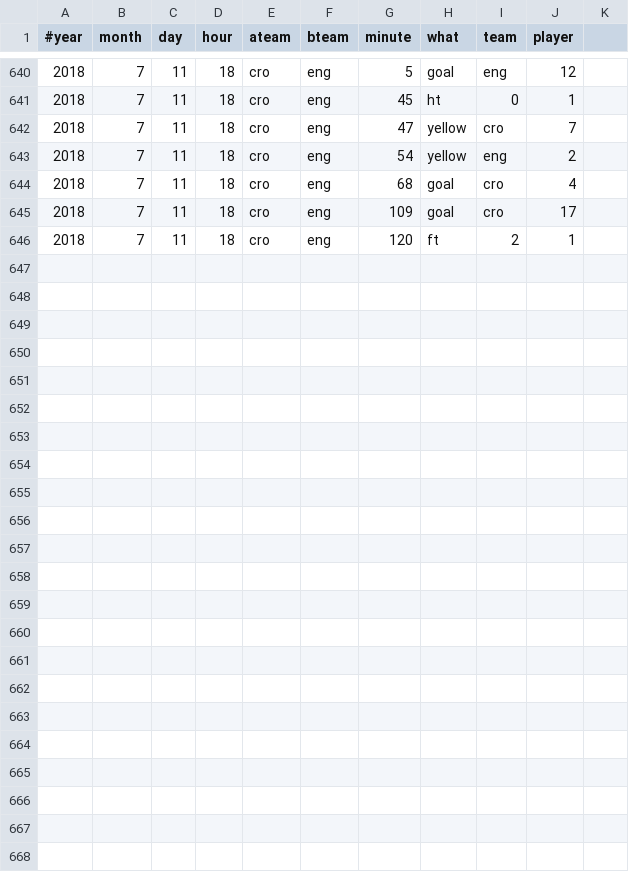
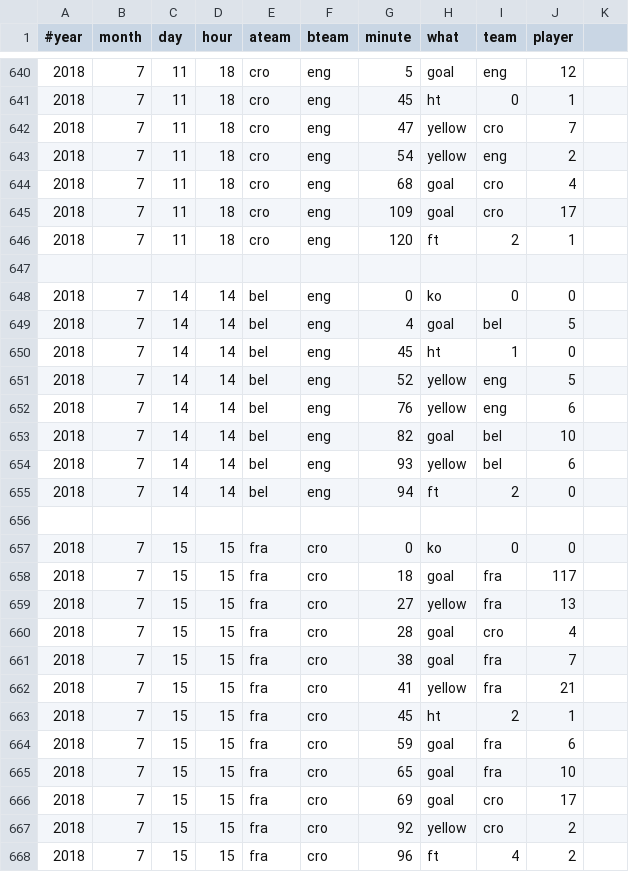
Before and after one commit to openbermuda/karmapi, a CSV file: karmapi/wc/events.csv, drawn as a sheet; only a part is shown, gaps mark what is left out; the diff names each change by its address in the sheet, - before the commit and + after, or states it on an @@ line.

Commit message:
france wins belgium brexit but putin trumps as croatia inspire?

```diff
--- a/karmapi/wc/events.csv
+++ b/karmapi/wc/events.csv
+row 647: (empty)
+row 648: 2018 | 7 | 14 | 14 | bel | eng | 0 | ko | 0 | 0
+row 649: 2018 | 7 | 14 | 14 | bel | eng | 4 | goal | bel | 5
+row 650: 2018 | 7 | 14 | 14 | bel | eng | 45 | ht | 1 | 0
+row 651: 2018 | 7 | 14 | 14 | bel | eng | 52 | yellow | eng | 5
+row 652: 2018 | 7 | 14 | 14 | bel | eng | 76 | yellow | eng | 6
+row 653: 2018 | 7 | 14 | 14 | bel | eng | 82 | goal | bel | 10
+row 654: 2018 | 7 | 14 | 14 | bel | eng | 93 | yellow | bel | 6
+row 655: 2018 | 7 | 14 | 14 | bel | eng | 94 | ft | 2 | 0
+row 656: (empty)
+row 657: 2018 | 7 | 15 | 15 | fra | cro | 0 | ko | 0 | 0
+row 658: 2018 | 7 | 15 | 15 | fra | cro | 18 | goal | fra | 117
+row 659: 2018 | 7 | 15 | 15 | fra | cro | 27 | yellow | fra | 13
+row 660: 2018 | 7 | 15 | 15 | fra | cro | 28 | goal | cro | 4
+row 661: 2018 | 7 | 15 | 15 | fra | cro | 38 | goal | fra | 7
+row 662: 2018 | 7 | 15 | 15 | fra | cro | 41 | yellow | fra | 21
+row 663: 2018 | 7 | 15 | 15 | fra | cro | 45 | ht | 2 | 1
+row 664: 2018 | 7 | 15 | 15 | fra | cro | 59 | goal | fra | 6
+row 665: 2018 | 7 | 15 | 15 | fra | cro | 65 | goal | fra | 10
+row 666: 2018 | 7 | 15 | 15 | fra | cro | 69 | goal | cro | 17
+row 667: 2018 | 7 | 15 | 15 | fra | cro | 92 | yellow | cro | 2
+row 668: 2018 | 7 | 15 | 15 | fra | cro | 96 | ft | 4 | 2
```
